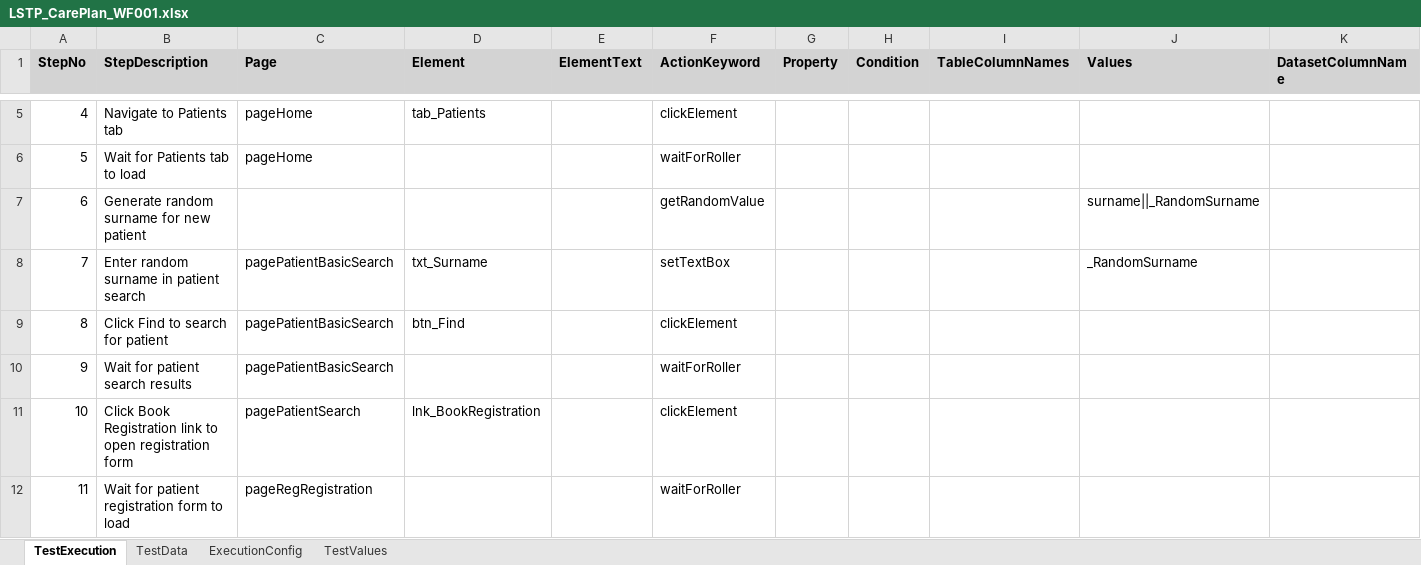
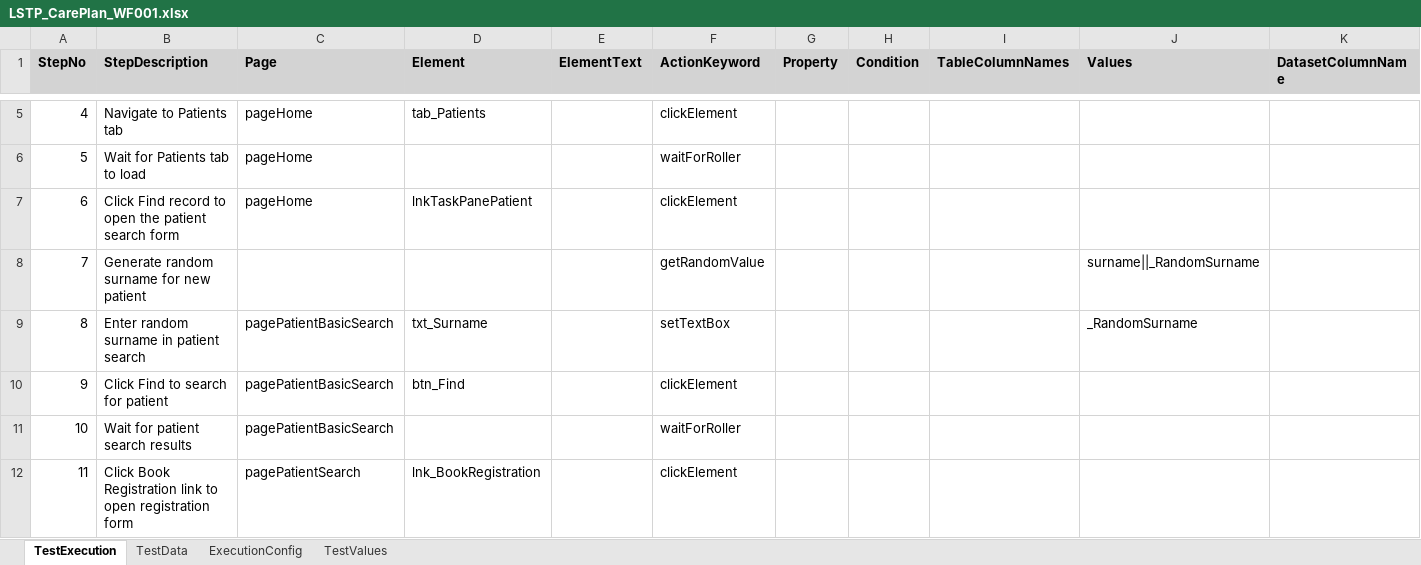
Before and after one commit to baskarankrishnan/lorenzo-kdf-playwright-automation, an Excel workbook: lorenzo-playwright-kdf/excelFramework/testcases/CarePlan/LSTP_CarePlan_WF001.xlsx, sheet TestExecution, drawn as a sheet; only a part is shown, gaps mark what is left out; the shorter side is filled out with more unchanged rows; values as stored, in another font and other column widths than the file's, no borders; addresses are those after the commit; the diff names each change by its address in the sheet, - before the commit and + after, or states it on an @@ line.

```diff
--- a/lorenzo-playwright-kdf/excelFramework/testcases/CarePlan/LSTP_CarePlan_WF001.xlsx (sheet TestExecution)
+++ b/lorenzo-playwright-kdf/excelFramework/testcases/CarePlan/LSTP_CarePlan_WF001.xlsx (sheet TestExecution)
+row 7: 6 | Click Find record to open the patient search form | pageHome | lnkTaskPanePatient |  | clickElement
@@ column A (StepNo) renumbered from row 8 down @@
```
Also changed, not shown: lorenzo-playwright-kdf/excelFramework/testcases/APE/LSTP_APE_WF001.xlsx, lorenzo-playwright-kdf/excelFramework/testcases/Charts/LSTP_Charts_WF001.xlsx, 4 other files.
